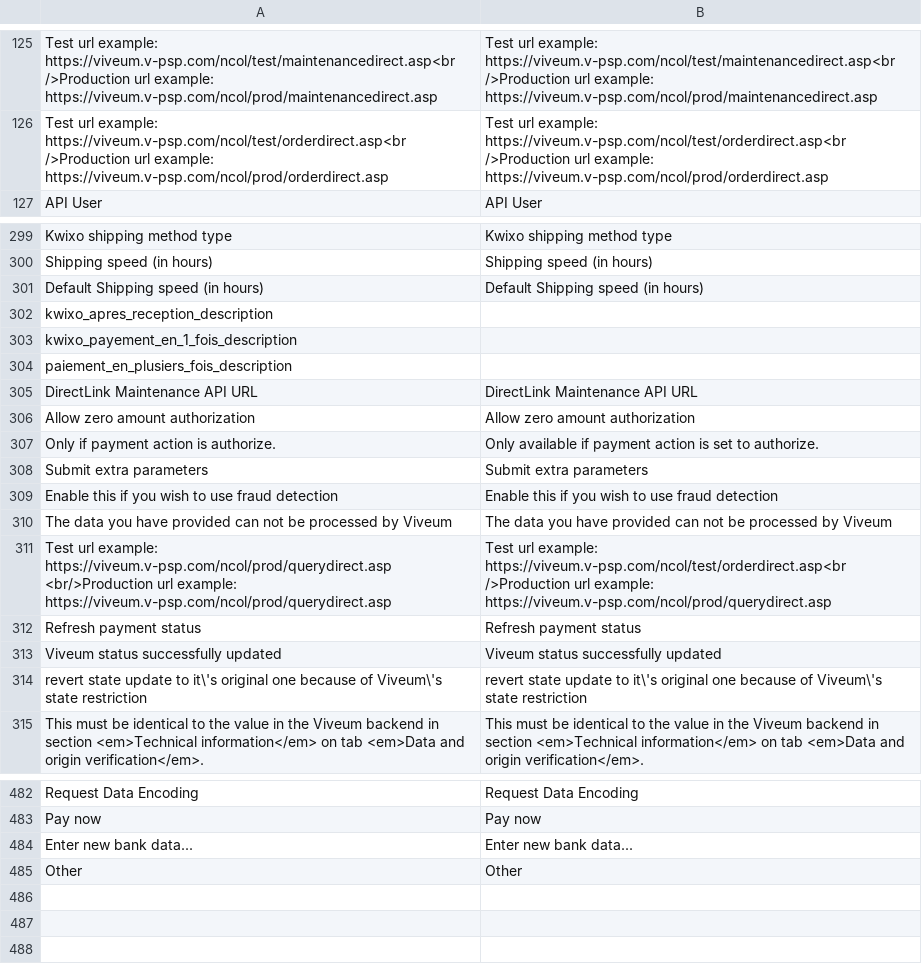
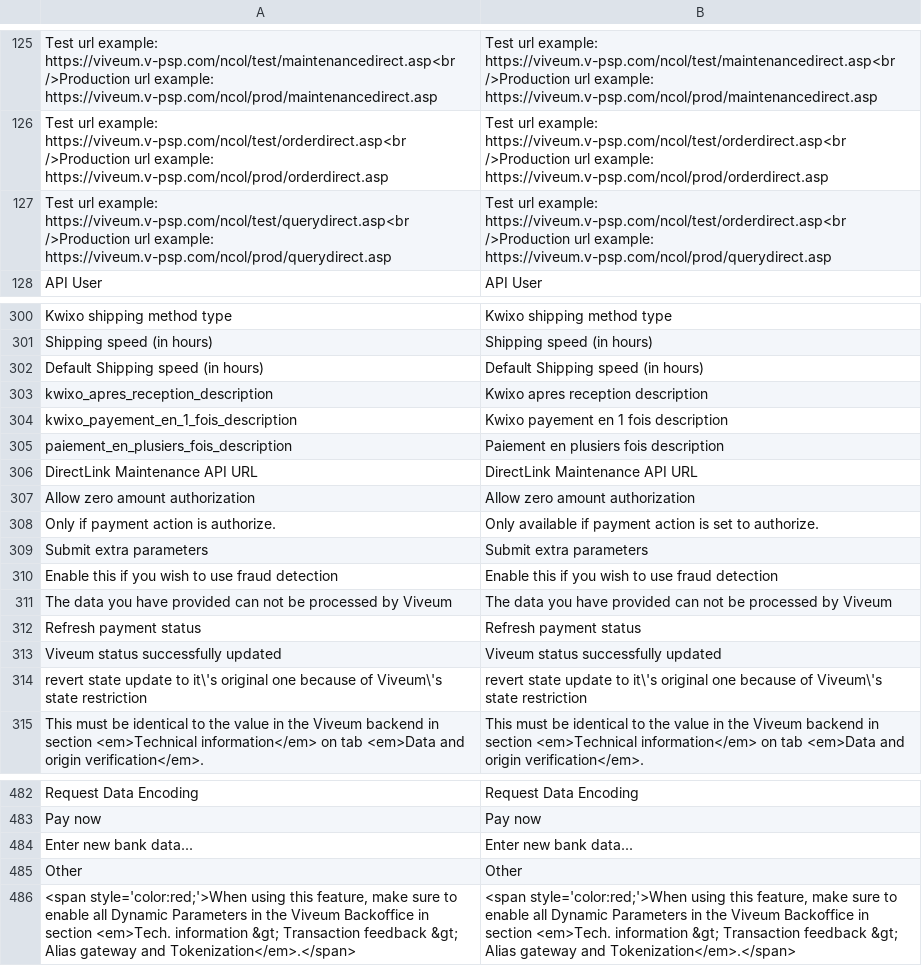
Before and after one commit to OpenMageModuleFostering/viveum_epayments, a CSV file: app/locale/en_US/Netresearch_OPS.csv, drawn as a sheet; only a part is shown, gaps mark what is left out.

```diff
--- a/app/locale/en_US/Netresearch_OPS.csv
+++ b/app/locale/en_US/Netresearch_OPS.csv
@@ -126,2 +126,3 @@
 "Test url example: https://viveum.v-psp.com/ncol/test/orderdirect.asp<br />Production url example: https://viveum.v-psp.com/ncol/prod/orderdirect.asp","Test url example: https://viveum.v-psp.com/ncol/test/orderdirect.asp<br />Production url example: https://viveum.v-psp.com/ncol/prod/orderdirect.asp"
+"Test url example: https://viveum.v-psp.com/ncol/test/querydirect.asp<br />Production url example: https://viveum.v-psp.com/ncol/prod/querydirect.asp", "Test url example: https://viveum.v-psp.com/ncol/test/orderdirect.asp<br />Production url example: https://viveum.v-psp.com/ncol/prod/querydirect.asp"
 "API User","API User"
@@ -301,5 +302,5 @@
 "Default Shipping speed (in hours)", "Default Shipping speed (in hours)"
-"kwixo_apres_reception_description", ""
-"kwixo_payement_en_1_fois_description", ""
-"paiement_en_plusiers_fois_description", ""
+"kwixo_apres_reception_description", "Kwixo apres reception description"
+"kwixo_payement_en_1_fois_description", "Kwixo payement en 1 fois description"
+"paiement_en_plusiers_fois_description", "Paiement en plusiers fois description"
 "DirectLink Maintenance API URL", "DirectLink Maintenance API URL"
@@ -310,3 +311,2 @@
 "The data you have provided can not be processed by Viveum", "The data you have provided can not be processed by Viveum"
-"Test url example: https://viveum.v-psp.com/ncol/prod/querydirect.asp <br/>Production url example: https://viveum.v-psp.com/ncol/prod/querydirect.asp", "Test url example: https://viveum.v-psp.com/ncol/test/orderdirect.asp<br />Production url example: https://viveum.v-psp.com/ncol/prod/querydirect.asp"
 "Refresh payment status", "Refresh payment status"
@@ -485 +485,2 @@
 "Other","Other"
+"<span style='color:red;'>When using this feature, make sure to enable all Dynamic Parameters in the Viveum Backoffice in section <em>Tech. information &gt; Transaction feedback &gt; Alias gateway and Tokenization</em>.</span>", "<span style='color:red;'>When using this feature, make sure to enable all Dynamic Parameters in the Viveum Backoffice in section <em>Tech. information &gt; Transaction feedback &gt; Alias gateway and Tokenization</em>.</span>"
```
Also changed, not shown: app/locale/de_DE/Netresearch_OPS.csv, app/locale/fr_FR/Netresearch_OPS.csv, 57 other files.
